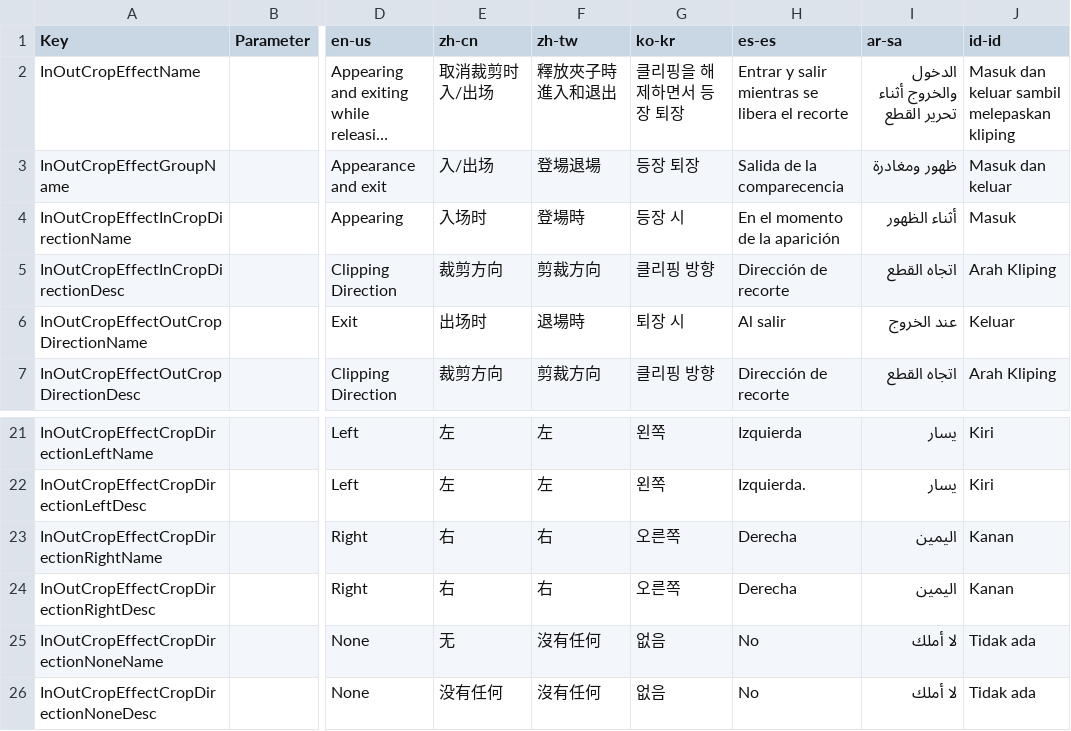
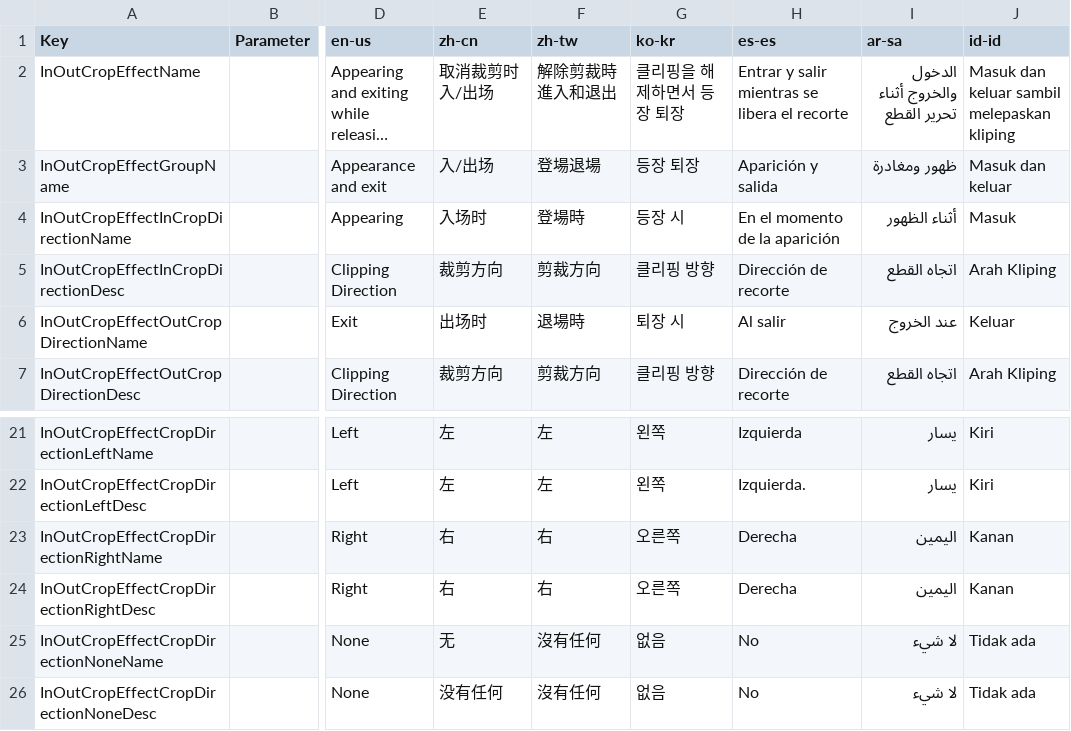
Before and after one commit to manju-summoner/YukkuriMovieMaker.Plugin.Community, a CSV file: YukkuriMovieMaker.Plugin.Community/Effect/Video/InOutCrop/Texts.csv, drawn as a sheet; only a part is shown, gaps mark what is left out; long unchanged cells end in …; the diff names each change by its address in the sheet, - before the commit and + after, or states it on an @@ line.

```diff
--- a/YukkuriMovieMaker.Plugin.Community/Effect/Video/InOutCrop/Texts.csv
+++ b/YukkuriMovieMaker.Plugin.Community/Effect/Video/InOutCrop/Texts.csv
-F2 (zh-tw): 釋放夾子時進入和退出
+F2 (zh-tw): 解除剪裁時進入和退出
-H3 (es-es): Salida de la comparecencia
+H3 (es-es): Aparición y salida
-I25:I26 (ar-sa): لا أملك
+I25:I26 (ar-sa): لا شيء
```
Also changed, not shown: YukkuriMovieMaker.Plugin.Community/Effect/Video/AudioVolume/Commons/Calculater/Texts.csv, YukkuriMovieMaker.Plugin.Community/Effect/Video/Binarization/Texts.csv, 43 other files.
